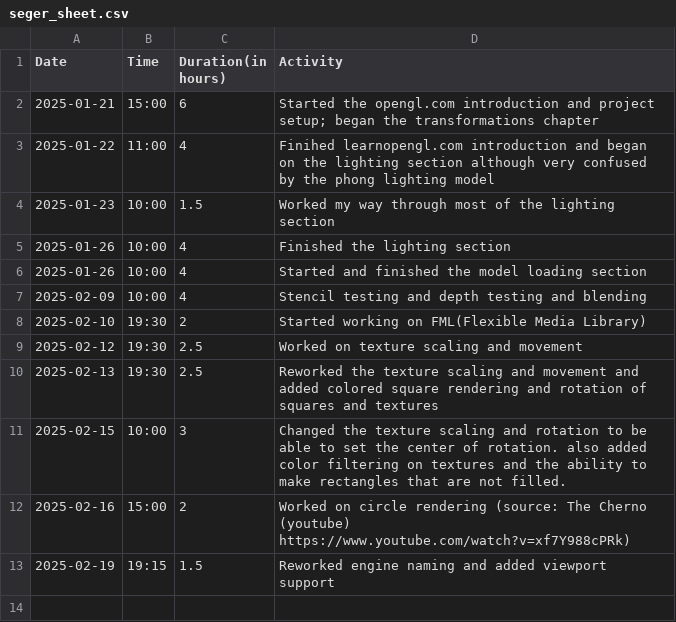
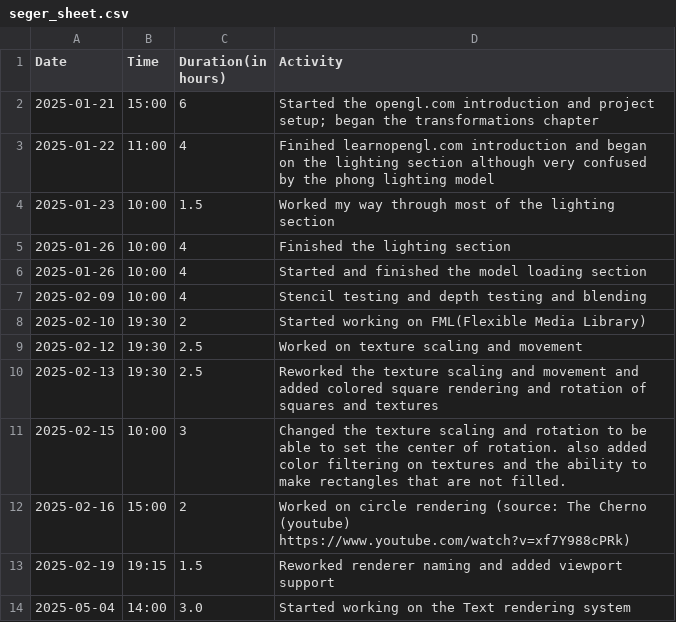
Before and after one commit to Seger01/indproj, a CSV file: docs/timesheet/seger_sheet.csv, drawn as a sheet.

Commit message:
worked on Text rendering

```diff
--- a/docs/timesheet/seger_sheet.csv
+++ b/docs/timesheet/seger_sheet.csv
@@ -12,2 +12,3 @@ Date,Time,Duration(in hours),Activity
 2025-02-16, 15:00, 2   , Worked on circle rendering (source: The Cherno (youtube) https://www.youtube.com/watch?v=xf7Y988cPRk)
-2025-02-19, 19:15, 1.5 , Reworked engine naming and added viewport support
+2025-02-19, 19:15, 1.5 , Reworked renderer naming and added viewport support
+2025-05-04, 14:00, 3.0 , Started working on the Text rendering system
```
Also changed, not shown: 9 other files.
